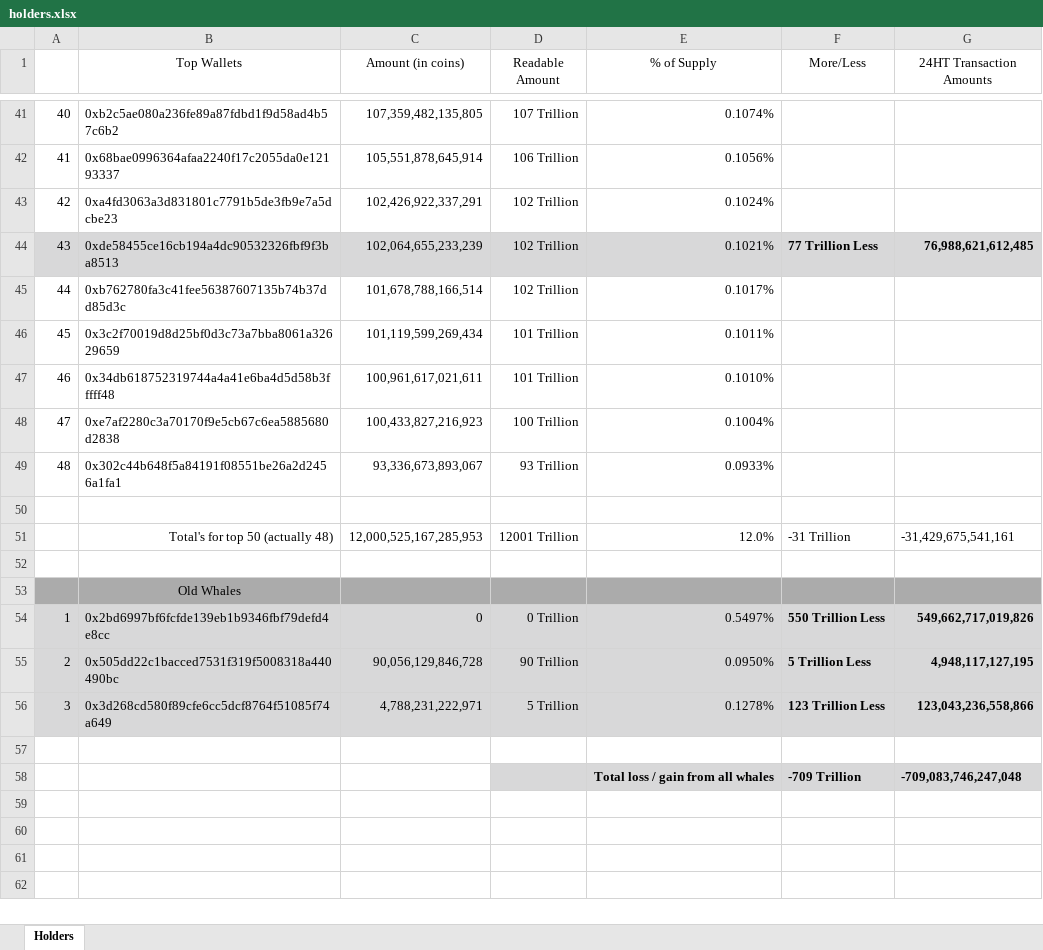
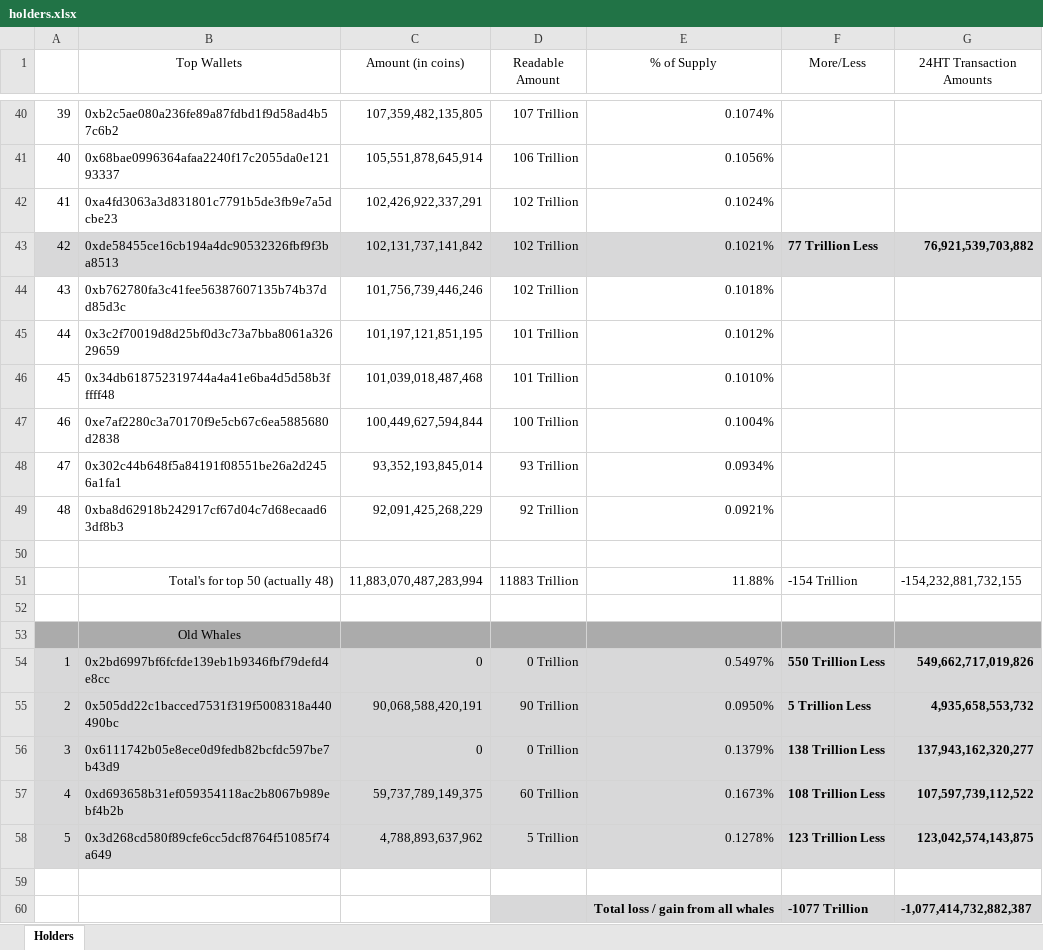
Before and after one commit to DomDomo/PythonExcel, an Excel workbook: whales/holders.xlsx, sheet Holders, drawn as a sheet; only a part is shown, gaps mark what is left out; values as stored, in another font and other column widths than the file's, no borders; addresses are those after the commit; the diff covers the shown part only; the diff names each change by its address in the sheet, - before the commit and + after, or states it on an @@ line.

```diff
--- a/whales/holders.xlsx (sheet Holders)
+++ b/whales/holders.xlsx (sheet Holders)
@@ column A renumbered between rows 15 and 58 @@
-C43 (Amount (in coins)): 102,064,655,233,239
+C43 (Amount (in coins)): 102,131,737,141,842
-G43 (24HT Transaction Amounts): 76,988,621,612,485
+G43 (24HT Transaction Amounts): 76,921,539,703,882
-C44 (Amount (in coins)): 101,678,788,166,514
+C44 (Amount (in coins)): 101,756,739,446,246
-E44 (% of Supply): 0.1017%
+E44 (% of Supply): 0.1018%
-C45 (Amount (in coins)): 101,119,599,269,434
+C45 (Amount (in coins)): 101,197,121,851,195
-E45 (% of Supply): 0.1011%
+E45 (% of Supply): 0.1012%
-C46 (Amount (in coins)): 100,961,617,021,611
+C46 (Amount (in coins)): 101,039,018,487,468
-C47 (Amount (in coins)): 100,433,827,216,923
+C47 (Amount (in coins)): 100,449,627,594,844
-C48 (Amount (in coins)): 93,336,673,893,067
+C48 (Amount (in coins)): 93,352,193,845,014
-E48 (% of Supply): 0.0933%
+E48 (% of Supply): 0.0934%
+row 49: 48 | 0xba8d62918b242917cf67d04c7d68ecaad63df8b3 | 92,091,425,268,229 | 92 Trillion | 0.0921%
-C51 (Amount (in coins)): 12,000,525,167,285,953
+C51 (Amount (in coins)): 11,883,070,487,283,994
-D51 (Readable Amount): 12001 Trillion
+D51 (Readable Amount): 11883 Trillion
-E51 (% of Supply): 12.0%
+E51 (% of Supply): 11.88%
-F51 (More/Less): -31 Trillion
+F51 (More/Less): -154 Trillion
-G51 (24HT Transaction Amounts): -31,429,675,541,161
+G51 (24HT Transaction Amounts): -154,232,881,732,155
-C55 (Amount (in coins)): 90,056,129,846,728
+C55 (Amount (in coins)): 90,068,588,420,191
-G55 (24HT Transaction Amounts): 4,948,117,127,195
+G55 (24HT Transaction Amounts): 4,935,658,553,732
+row 56: 3 | 0x6111742b05e8ece0d9fedb82bcfdc597be7b43d9 | 0 | 0 Trillion | 0.1379% | 138 Trillion Less | 137,943,162,320,277
+row 57: 4 | 0xd693658b31ef059354118ac2b8067b989ebf4b2b | 59,737,789,149,375 | 60 Trillion | 0.1673% | 108 Trillion Less | 107,597,739,112,522
-C58 (Amount (in coins)): 4,788,231,222,971
+C58 (Amount (in coins)): 4,788,893,637,962
-G58 (24HT Transaction Amounts): 123,043,236,558,866
+G58 (24HT Transaction Amounts): 123,042,574,143,875
-F60 (More/Less): -709 Trillion
+F60 (More/Less): -1077 Trillion
-G60 (24HT Transaction Amounts): -709,083,746,247,048
+G60 (24HT Transaction Amounts): -1,077,414,732,882,387
```
Also changed, not shown: 2 added rows, 3 removed rows and 34 edited cells elsewhere in this sheet, result.xlsx, 4 other files.
